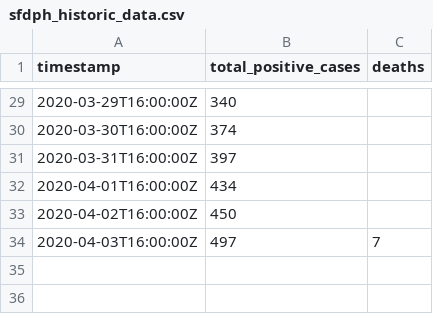
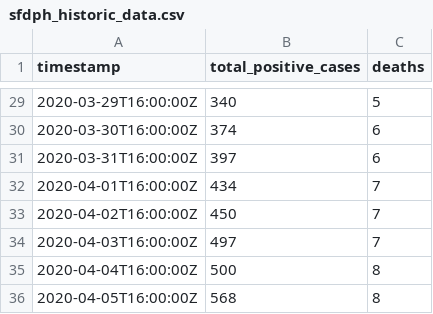
Before and after one commit to niw/sf_covid19, a CSV file: data/sfdph_historic_data.csv, drawn as a sheet; only a part is shown, gaps mark what is left out; the diff covers the shown part only.

Commit message:
Add deaths to historic data, add recent data.

```diff
--- a/data/sfdph_historic_data.csv
+++ b/data/sfdph_historic_data.csv
@@ -29,6 +29,8 @@ timestamp	total_positive_cases	deaths
-2020-03-29T16:00:00Z	340	
-2020-03-30T16:00:00Z	374	
-2020-03-31T16:00:00Z	397	
-2020-04-01T16:00:00Z	434	
-2020-04-02T16:00:00Z	450	
+2020-03-29T16:00:00Z	340	5
+2020-03-30T16:00:00Z	374	6
+2020-03-31T16:00:00Z	397	6
+2020-04-01T16:00:00Z	434	7
+2020-04-02T16:00:00Z	450	7
 2020-04-03T16:00:00Z	497	7
+2020-04-04T16:00:00Z	500	8
+2020-04-05T16:00:00Z	568	8
```
Also changed, not shown: 27 edited cells elsewhere in this file, 1 other file.
